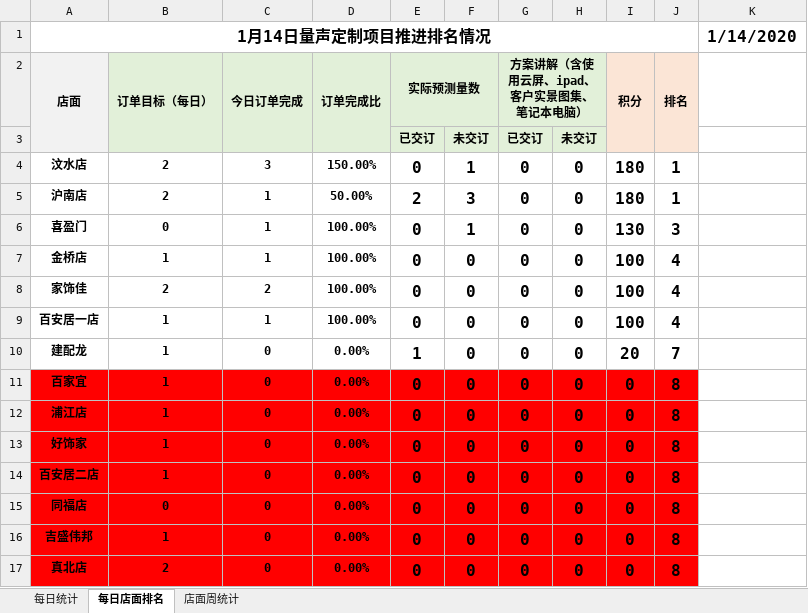
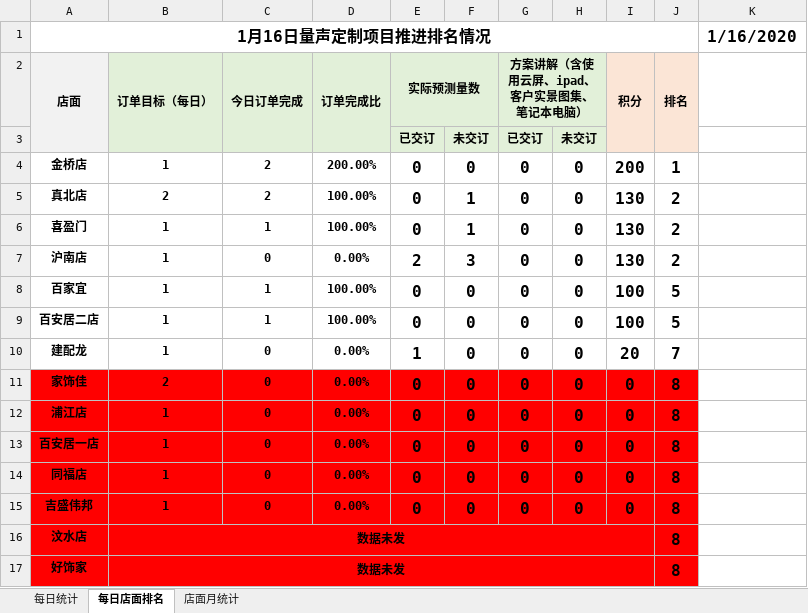
Before and after one commit to Tao864316892/TATA, an Excel workbook: 2020量声定制项目数据推进.xlsx, sheet 每日店面排名, drawn as a sheet; values as stored, in another font and other column widths than the file's, no borders; removed rows and columns are numbered as before the commit, all else as after; the diff names each change by its address in the sheet, - before the commit and + after, or states it on an @@ line.

```diff
--- a/2020量声定制项目数据推进.xlsx (sheet 每日店面排名)
+++ b/2020量声定制项目数据推进.xlsx (sheet 每日店面排名)
-sheet tab: 店面周统计
+sheet tab: 店面月统计
-A1 (店面): 1月14日量声定制项目推进排名情况
+A1 (店面): 1月16日量声定制项目推进排名情况
-K1: 1/14/2020
+K1: 1/16/2020
+row 4: 金桥店 | 1 | 2 | 200.00% | 0 | 0 | 0 | 0 | 200 | 1
-A5 (店面): 汶水店
+A5 (店面): 真北店
-C5 (今日订单完成): 3
+C5 (今日订单完成): 2
-D5 (订单完成比): 150.00%
+D5 (订单完成比): 100.00%
-I5 (积分): 180
+I5 (积分): 130
-J5 (排名): 1
+J5 (排名): 2
-row 5: 沪南店 | 2 | 1 | 50.00% | 2 | 3 | 0 | 0 | 180 | 1
-B6 (订单目标（每日）): 0
+B6 (订单目标（每日）): 1
-J6 (排名): 3
+J6 (排名): 2
+row 7: 沪南店 | 1 | 0 | 0.00% | 2 | 3 | 0 | 0 | 130 | 2
-A8 (店面): 金桥店
+A8 (店面): 百家宜
-J8 (排名): 4
+J8 (排名): 5
-row 8: 家饰佳 | 2 | 2 | 100.00% | 0 | 0 | 0 | 0 | 100 | 4
-A9 (店面): 百安居一店
+A9 (店面): 百安居二店
-J9 (排名): 4
+J9 (排名): 5
-A11 (店面): 百家宜
+A11 (店面): 家饰佳
-B11 (订单目标（每日）): 1
+B11 (订单目标（每日）): 2
-row 13: 好饰家 | 1 | 0 | 0.00% | 0 | 0 | 0 | 0 | 0 | 8
-A13 (店面): 百安居二店
+A13 (店面): 百安居一店
-B14 (订单目标（每日）): 0
+B14 (订单目标（每日）): 1
-row 17: 真北店 | 2 | 0 | 0.00% | 0 | 0 | 0 | 0 | 0 | 8
+row 16: 汶水店 | 数据未发 |  |  |  |  |  |  |  | 8
+row 17: 好饰家 | 数据未发 |  |  |  |  |  |  |  | 8
```
Also changed, not shown: sheet 每日统计, sheet 店面月统计, formulas that keep their value.
